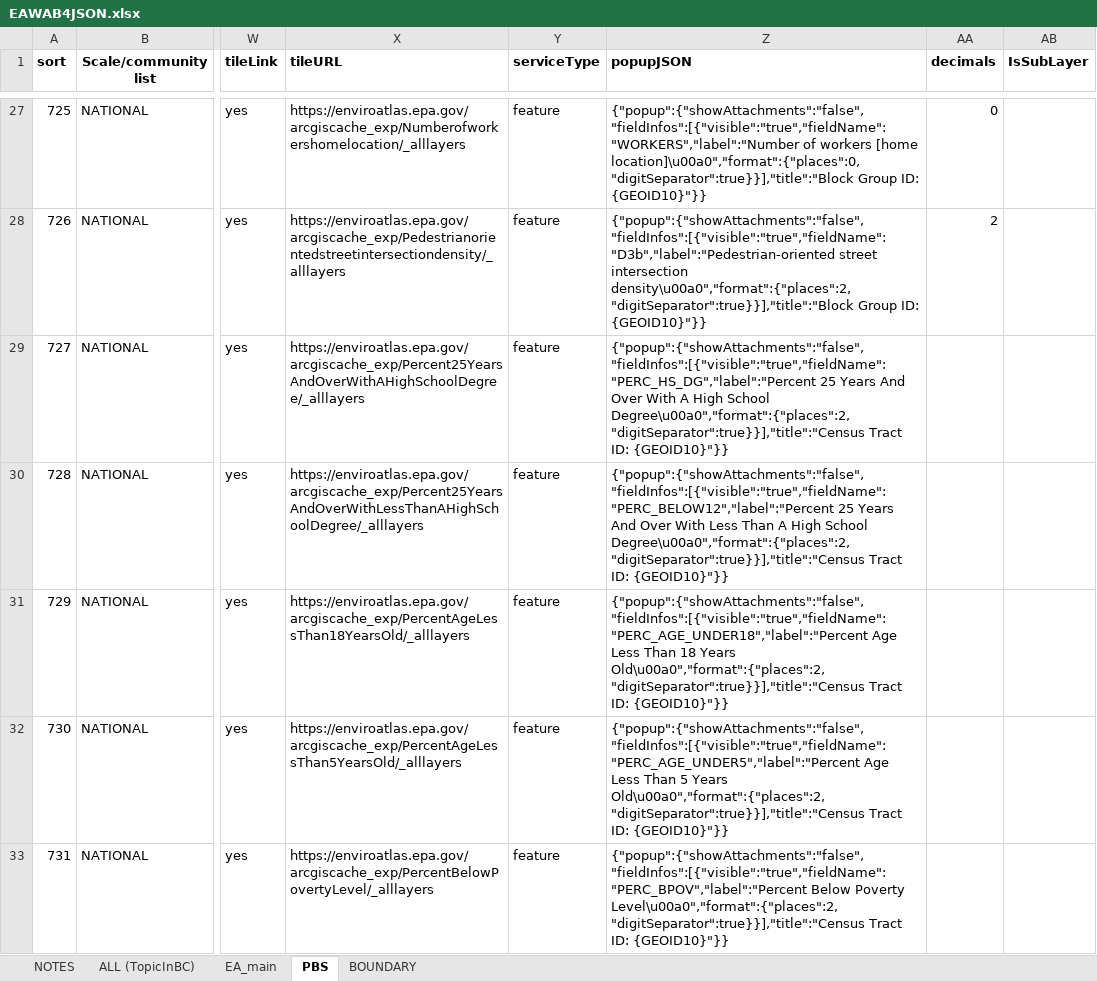
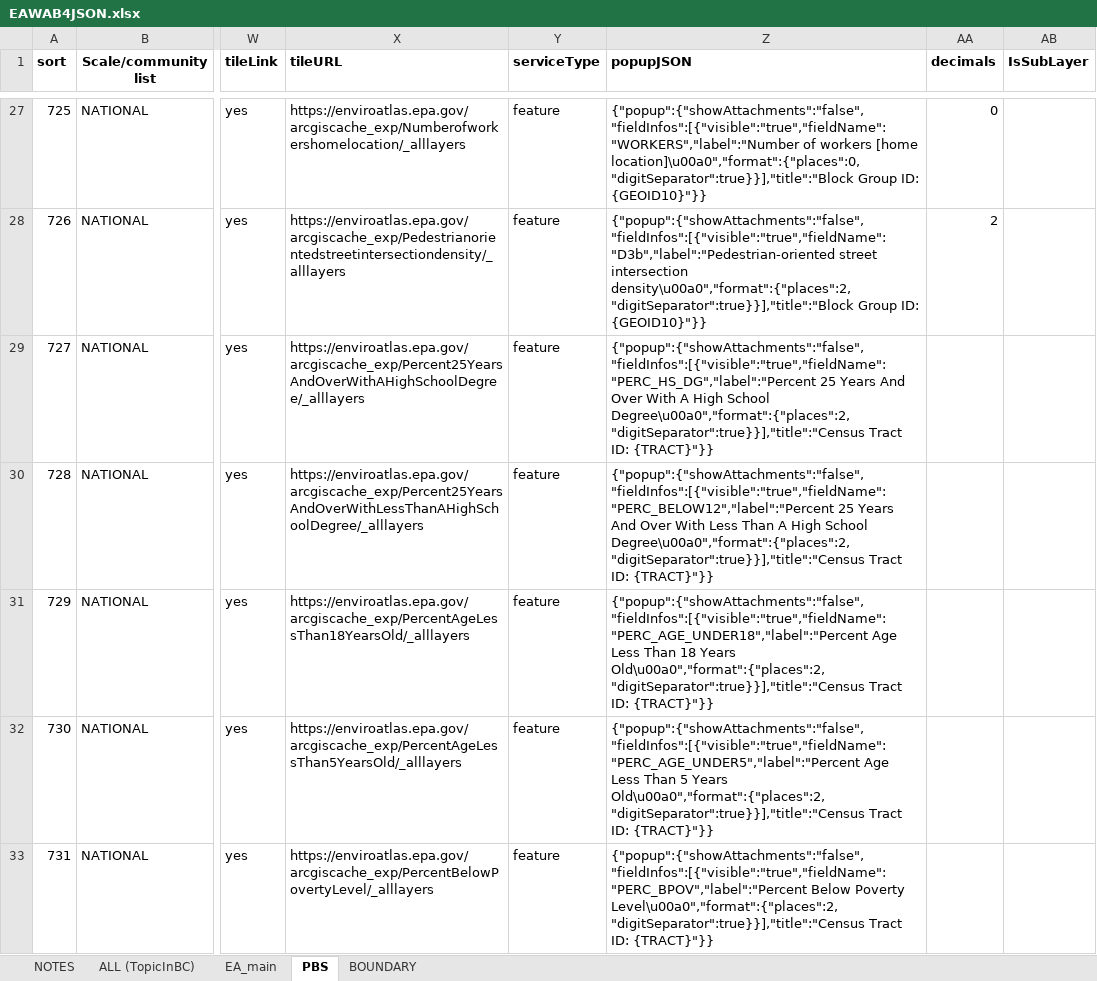
Before and after one commit to USEPA/EnviroAtlas_JSApp, an Excel workbook: scripts/EAWAB4JSON.xlsx, sheet PBS, drawn as a sheet; only a part is shown, gaps mark what is left out; values as stored, in another font and other column widths than the file's, no borders; the diff covers the shown part only; the diff names each change by its address in the sheet, - before the commit and + after, or states it on an @@ line.

Commit message:
BCs added to tags, Popup fixed for CRP and National Demographics

```diff
--- a/scripts/EAWAB4JSON.xlsx (sheet PBS)
+++ b/scripts/EAWAB4JSON.xlsx (sheet PBS)
-Z29 (popupJSON): …Tract ID: {GEOID10}"}}
+Z29 (popupJSON): …Tract ID: {TRACT}"}}
-Z30 (popupJSON): …Tract ID: {GEOID10}"}}
+Z30 (popupJSON): …Tract ID: {TRACT}"}}
-Z31 (popupJSON): …Tract ID: {GEOID10}"}}
+Z31 (popupJSON): …Tract ID: {TRACT}"}}
-Z32 (popupJSON): …Tract ID: {GEOID10}"}}
+Z32 (popupJSON): …Tract ID: {TRACT}"}}
-Z33 (popupJSON): …Tract ID: {GEOID10}"}}
+Z33 (popupJSON): …Tract ID: {TRACT}"}}
```
Also changed, not shown: 11 edited cells elsewhere in this sheet, sheet ALL (TopicInBC), sheet EA_main, 5 other files.
